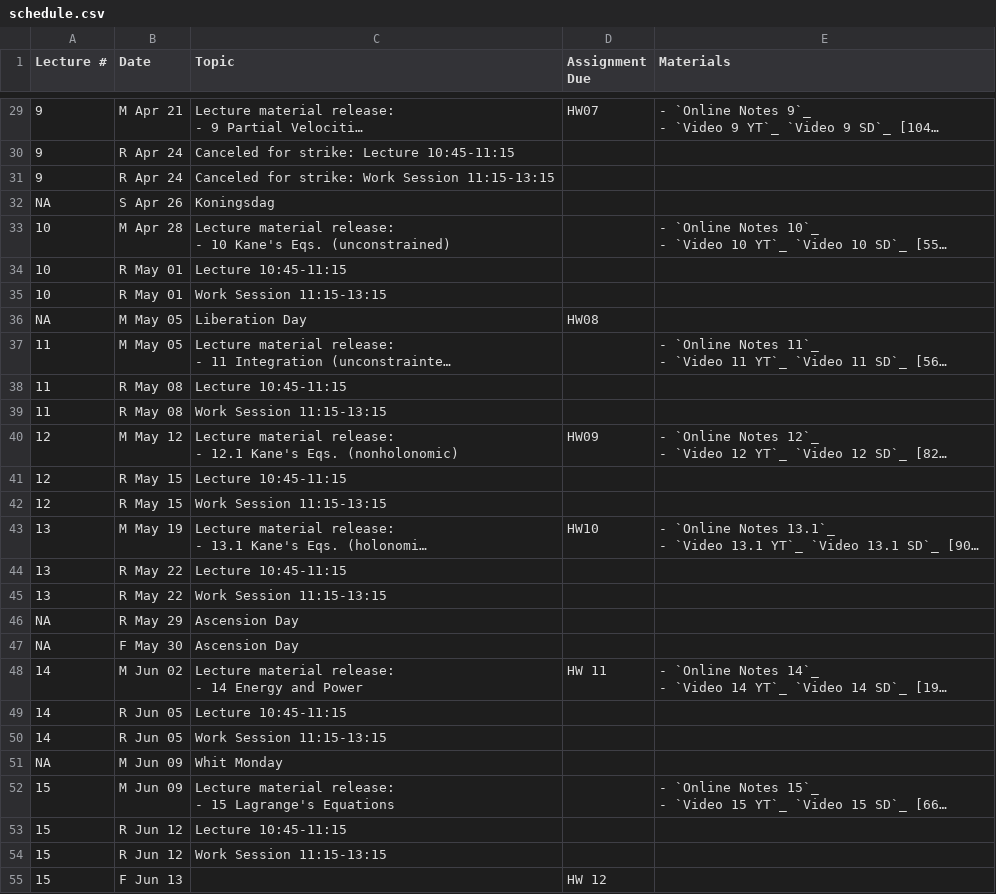
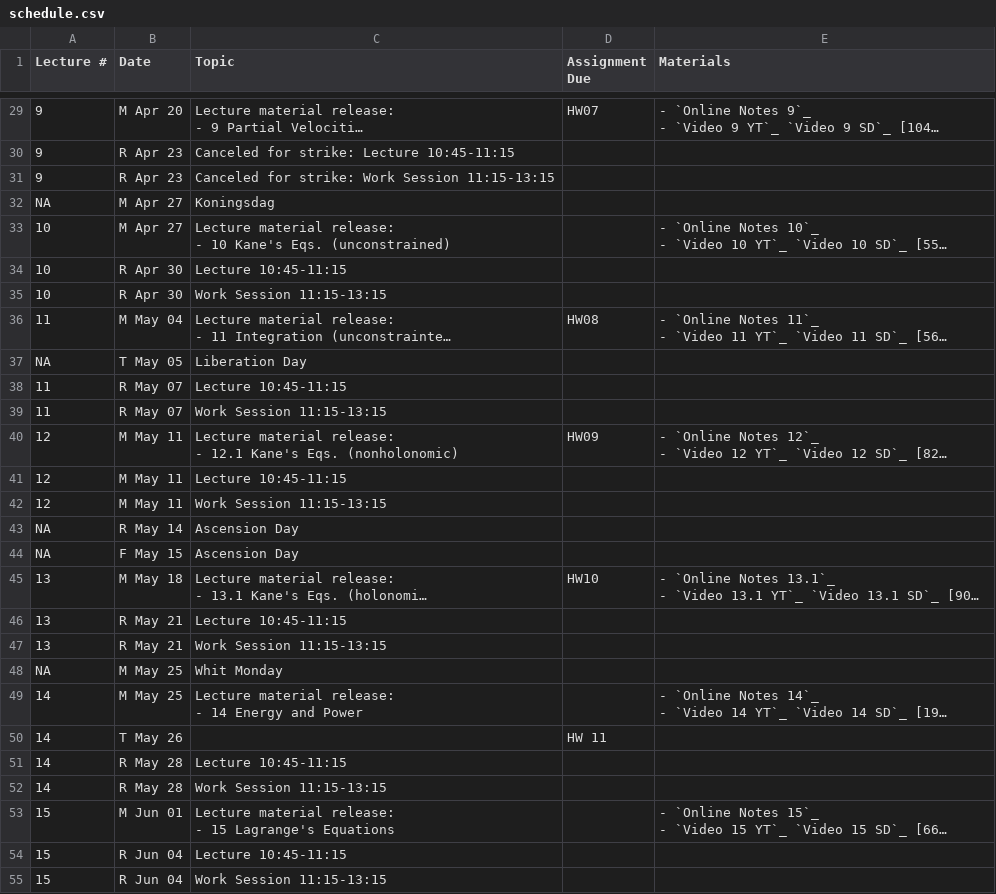
Before and after one commit to moorepants/me41055, a CSV file: content/pages/schedule.csv, drawn as a sheet; only a part is shown, gaps mark what is left out; long unchanged cells end in …; removed rows and columns are numbered as before the commit, all else as after; the diff covers the shown part only; the diff names each change by its address in the sheet, - before the commit and + after, or states it on an @@ line.

```diff
--- a/content/pages/schedule.csv
+++ b/content/pages/schedule.csv
-B29 (Date): M Apr 21
+B29 (Date): M Apr 20
-B30:B31 (Date): R Apr 24
+B30:B31 (Date): R Apr 23
-B32 (Date): S Apr 26
+B32 (Date): M Apr 27
-B33 (Date): M Apr 28
+B33 (Date): M Apr 27
-B34:B35 (Date): R May 01
+B34:B35 (Date): R Apr 30
-row 36: NA | M May 05 | Liberation Day | HW08
-B36 (Date): M May 05
+B36 (Date): M May 04
-D36 (Assignment Due): (empty)
+D36 (Assignment Due): HW08
+row 37: NA | T May 05 | Liberation Day
-B38:B39 (Date): R May 08
+B38:B39 (Date): R May 07
-B40 (Date): M May 12
+B40 (Date): M May 11
-B41:B42 (Date): R May 15
+B41:B42 (Date): M May 11
+row 43: NA | R May 14 | Ascension Day
+row 44: NA | F May 15 | Ascension Day
-B45 (Date): M May 19
+B45 (Date): M May 18
-B46:B47 (Date): R May 22
+B46:B47 (Date): R May 21
-B48 (Date): R May 29
+B48 (Date): M May 25
-C48 (Topic): Ascension Day
+C48 (Topic): Whit Monday
-row 47: NA | F May 30 | Ascension Day
-B49 (Date): M Jun 02
+B49 (Date): M May 25
-D49 (Assignment Due): HW 11
+D49 (Assignment Due): (empty)
+row 50: 14 | T May 26 |  | HW 11
-B51:B52 (Date): R Jun 05
+B51:B52 (Date): R May 28
-row 51: NA | M Jun 09 | Whit Monday
-B53 (Date): M Jun 09
+B53 (Date): M Jun 01
-B54:B55 (Date): R Jun 12
+B54:B55 (Date): R Jun 04
-row 55: 15 | F Jun 13 |  | HW 12
```
Also changed, not shown: 1 added row and 29 edited cells elsewhere in this file.
